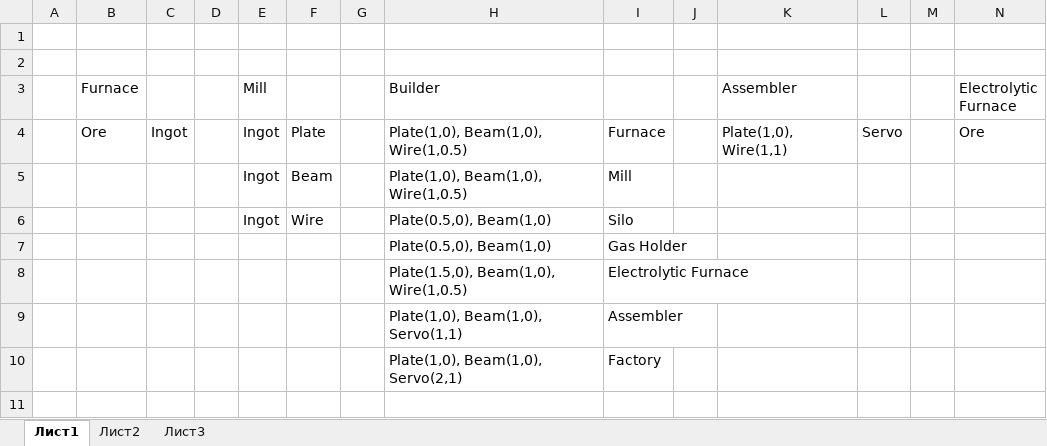
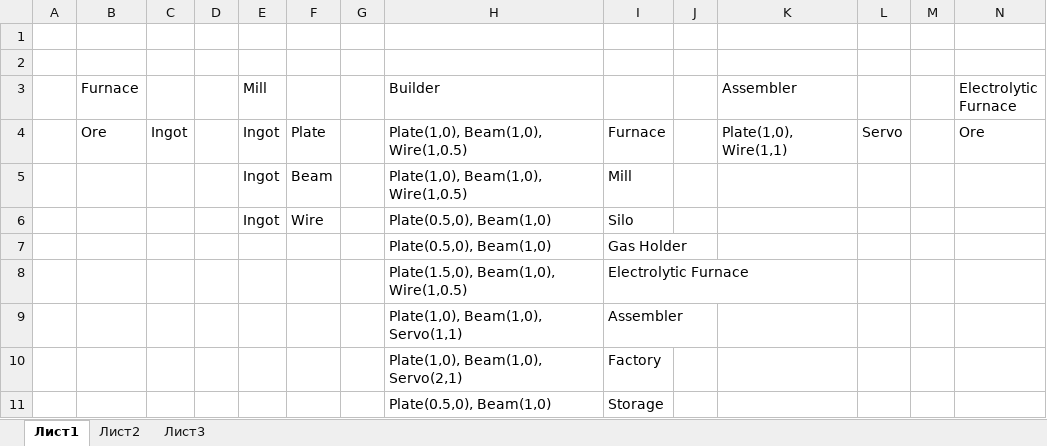
Before and after one commit to PentagramPro/colonykeeper, an Excel workbook: Docs/dictionary.xlsx, sheet Лист1, drawn as a sheet; only a part is shown; values as stored, in another font and other column widths than the file's, no borders; rows hold the shown columns only; the diff names each change by its address in the sheet, - before the commit and + after, or states it on an @@ line.

```diff
--- a/Docs/dictionary.xlsx (sheet Лист1)
+++ b/Docs/dictionary.xlsx (sheet Лист1)
+row 11:  |  |  |  |  |  |  | Plate(0.5,0), Beam(1,0) | Storage
```
Also changed, not shown: 3 other files.
